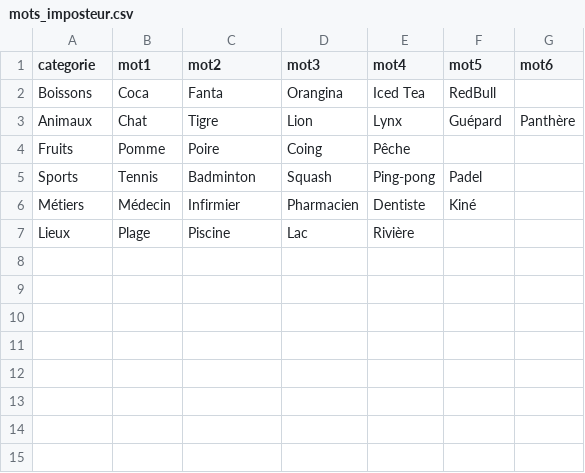
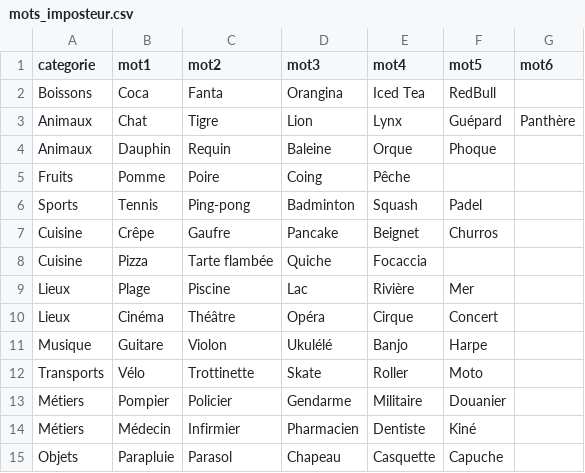
Before and after one commit to Adrien-EPF/Impostor_Game, a CSV file: mots_imposteur.csv, drawn as a sheet.

```diff
--- a/mots_imposteur.csv
+++ b/mots_imposteur.csv
@@ -3,5 +3,13 @@ Boissons;Coca;Fanta;Orangina;Iced Tea;RedBull;
 Animaux;Chat;Tigre;Lion;Lynx;Guépard;Panthère
+Animaux;Dauphin;Requin;Baleine;Orque;Phoque;
 Fruits;Pomme;Poire;Coing;Pêche;;
-Sports;Tennis;Badminton;Squash;Ping-pong;Padel;
+Sports;Tennis;Ping-pong;Badminton;Squash;Padel;
+Cuisine;Crêpe;Gaufre;Pancake;Beignet;Churros;
+Cuisine;Pizza;Tarte flambée;Quiche;Focaccia;;
+Lieux;Plage;Piscine;Lac;Rivière;Mer;
+Lieux;Cinéma;Théâtre;Opéra;Cirque;Concert;
+Musique;Guitare;Violon;Ukulélé;Banjo;Harpe;
+Transports;Vélo;Trottinette;Skate;Roller;Moto;
+Métiers;Pompier;Policier;Gendarme;Militaire;Douanier;
 Métiers;Médecin;Infirmier;Pharmacien;Dentiste;Kiné;
-Lieux;Plage;Piscine;Lac;Rivière;;
+Objets;Parapluie;Parasol;Chapeau;Casquette;Capuche;
```
Also changed, not shown: 6 other files.
